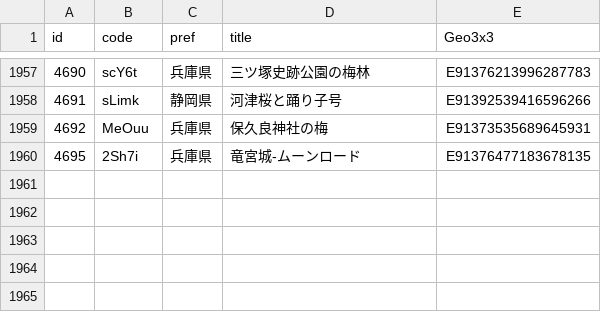
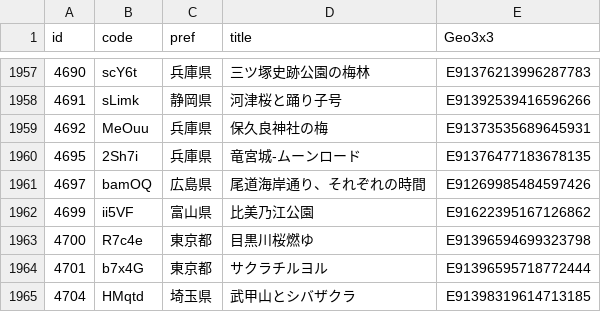
Before and after one commit to code4fukui/find47, a CSV file: find47images_c.csv, drawn as a sheet; only a part is shown, gaps mark what is left out; the diff names each change by its address in the sheet, - before the commit and + after, or states it on an @@ line.

```diff
--- a/find47images_c.csv
+++ b/find47images_c.csv
+row 1961: 4697 | bamOQ | 広島県 | 尾道海岸通り、それぞれの時間 | E91269985484597426
+row 1962: 4699 | ii5VF | 富山県 | 比美乃江公園 | E91622395167126862
+row 1963: 4700 | R7c4e | 東京都 | 目黒川桜燃ゆ | E91396594699323798
+row 1964: 4701 | b7x4G | 東京都 | サクラチルヨル | E91396595718772444
+row 1965: 4704 | HMqtd | 埼玉県 | 武甲山とシバザクラ | E91398319614713185
```
Also changed, not shown: find47images.csv, 18 other files.
